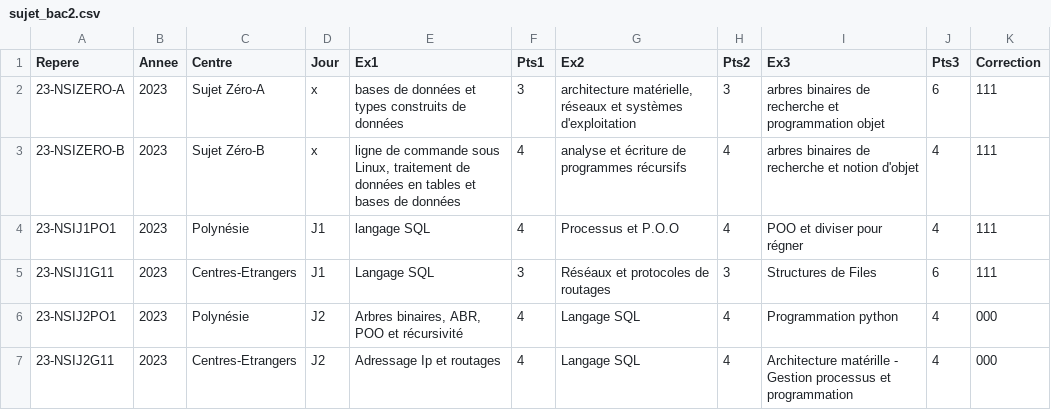
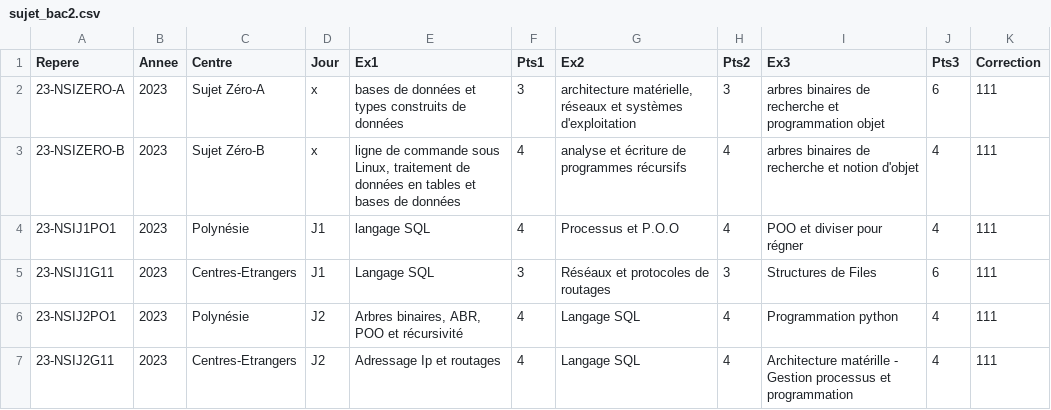
Before and after one commit to nsimeyroneinc/NSITerm2024, a CSV file: sujet_bac2.csv, drawn as a sheet.

Commit message:
16/03

```diff
--- a/sujet_bac2.csv
+++ b/sujet_bac2.csv
@@ -5,3 +5,3 @@ Repere;Annee;Centre;Jour;Ex1;Pts1;Ex2;Pts2;Ex3;Pts3;Correction
 23-NSIJ1G11;2023;Centres-Etrangers;J1;Langage SQL;3;Réséaux et protocoles de routages;3;Structures de Files;6;111
-23-NSIJ2PO1;2023;Polynésie;J2;Arbres binaires, ABR, POO et récursivité;4;Langage SQL;4;Programmation python;4;000
-23-NSIJ2G11;2023;Centres-Etrangers;J2;Adressage Ip et routages;4;Langage SQL;4;Architecture matérille - Gestion processus et programmation;4;000
+23-NSIJ2PO1;2023;Polynésie;J2;Arbres binaires, ABR, POO et récursivité;4;Langage SQL;4;Programmation python;4;111
+23-NSIJ2G11;2023;Centres-Etrangers;J2;Adressage Ip et routages;4;Langage SQL;4;Architecture matérille - Gestion processus et programmation;4;111
```
